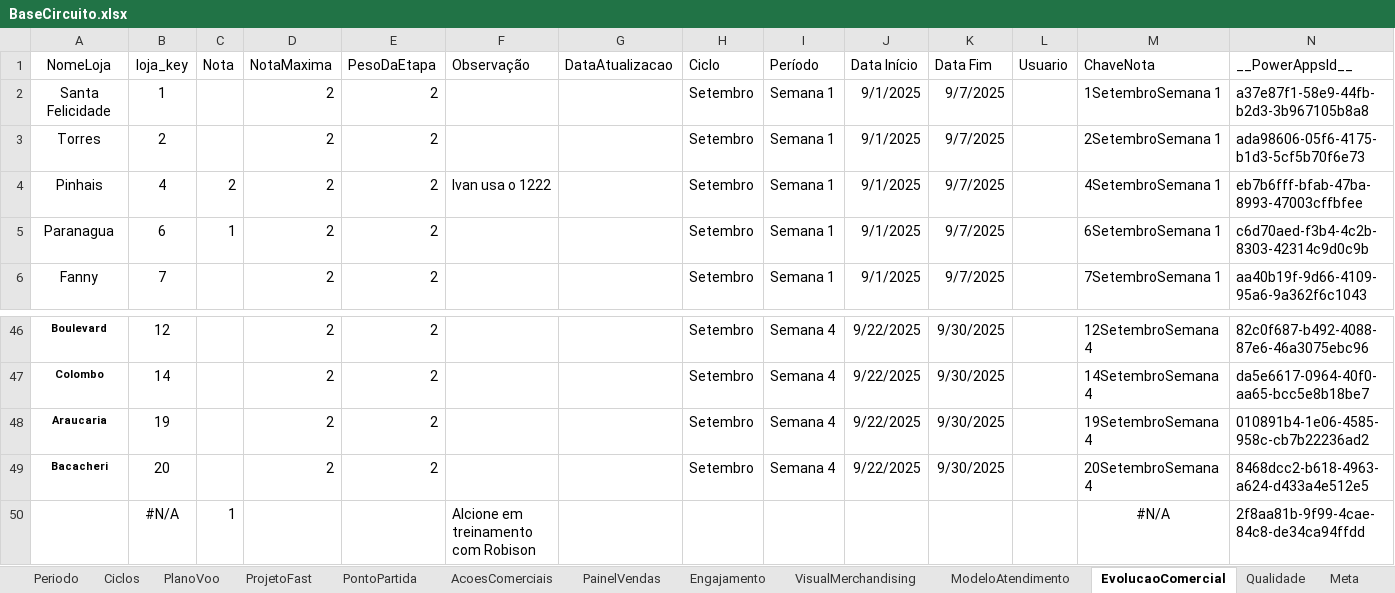
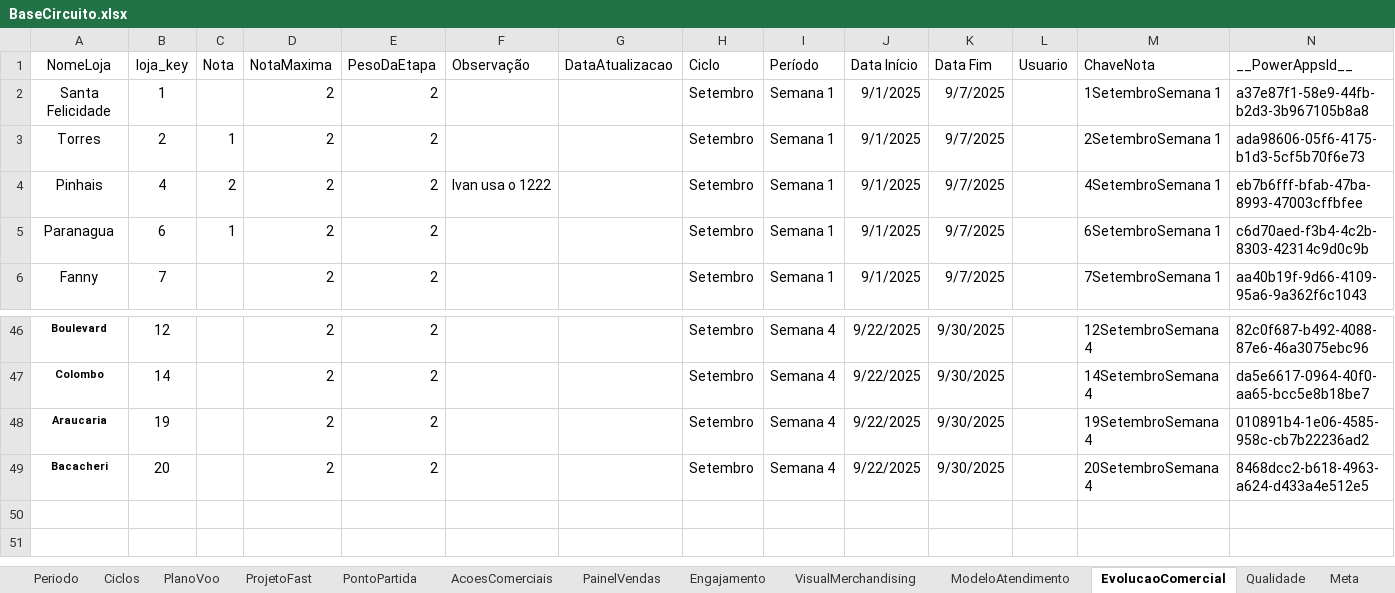
Before and after one commit to AlefeMiniPreco/circuito-minipreco, an Excel workbook: BaseCircuito.xlsx, sheet EvolucaoComercial, drawn as a sheet; only a part is shown, gaps mark what is left out; values as stored, in another font and other column widths than the file's, no borders; table styles not drawn; the diff names each change by its address in the sheet, - before the commit and + after, or states it on an @@ line.

```diff
--- a/BaseCircuito.xlsx (sheet EvolucaoComercial)
+++ b/BaseCircuito.xlsx (sheet EvolucaoComercial)
-C3 (Nota): (empty)
+C3 (Nota): 1
-row 50:  | #N/A | 1 |  |  | Alcione em treinamento com Robison |  |  |  |  |  |  | #N/A | 2f8aa81b-9f99-4cae-84c8-de34ca94ffdd
```
Also changed, not shown: sheet ProjetoFast, sheet PlanoVoo, sheet PainelVendas, sheet Qualidade.
